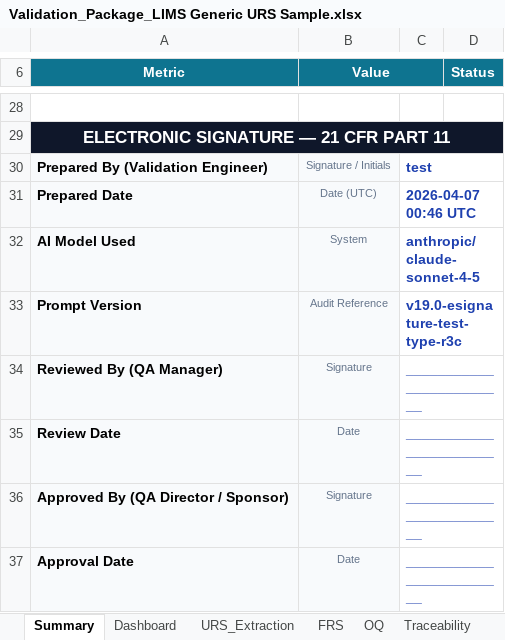
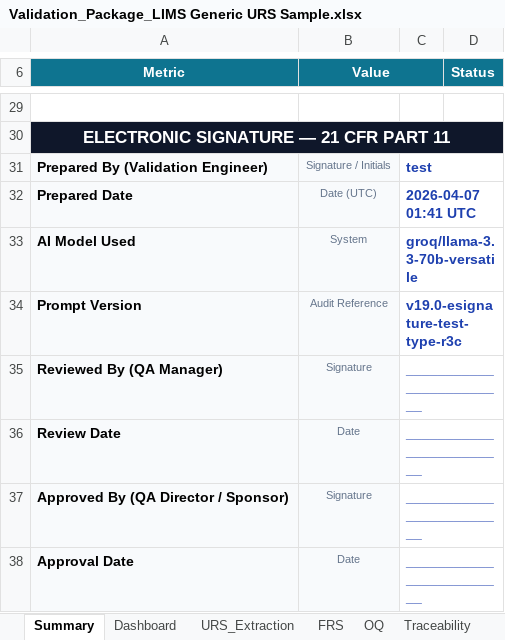
Before and after one commit to shanramani/Traceability-Architect, an Excel workbook: Validation_Package_LIMS Generic URS Sample.xlsx, sheet Summary, drawn as a sheet; only a part is shown, gaps mark what is left out; values as stored, in another font and other column widths than the file's, no borders; addresses are those after the commit; the diff covers the shown part only; the diff names each change by its address in the sheet, - before the commit and + after, or states it on an @@ line.

```diff
--- a/Validation_Package_LIMS Generic URS Sample.xlsx (sheet Summary)
+++ b/Validation_Package_LIMS Generic URS Sample.xlsx (sheet Summary)
-C32: 2026-04-07 00:46 UTC
+C32: 2026-04-07 01:41 UTC
-C33: anthropic/claude-sonnet-4-5
+C33: groq/llama-3.3-70b-versatile
```
Also changed, not shown: 1 added row, 16 edited cells and cell formats elsewhere in this sheet, sheet OQ, sheet Det_Validation, sheet FRS, sheet Gap_Analysis, sheet URS_Extraction, sheet Traceability, 2 more sheets, AuditTrail_today.xlsx.
